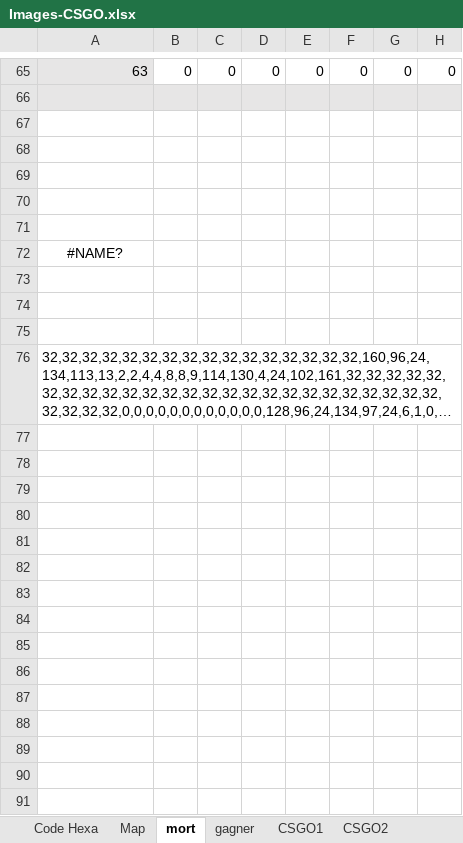
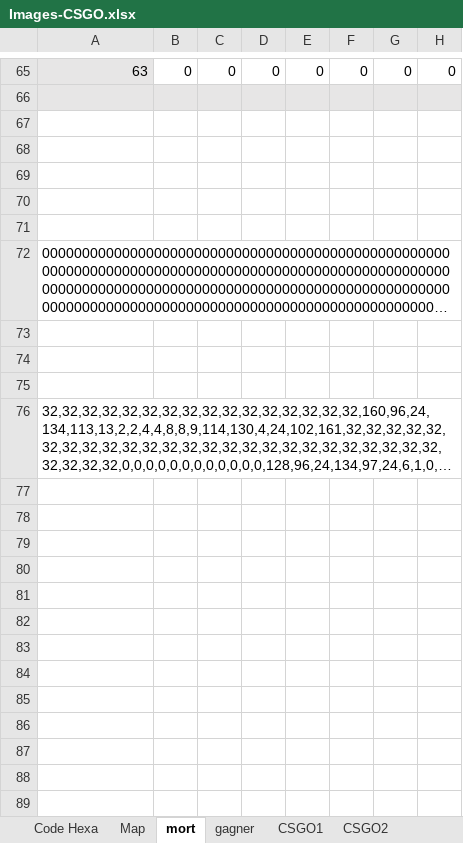
Before and after one commit to JeanSOUDIER/Bas-Niveau, an Excel workbook: CSGO/Images-CSGO.xlsx, sheet mort, drawn as a sheet; only a part is shown, gaps mark what is left out; long unchanged cells end in …; values as stored, in another font and other column widths than the file's, no borders; conditional formats not drawn; rows hold the shown columns only; the diff covers the shown part only; the diff names each change by its address in the sheet, - before the commit and + after, or states it on an @@ line.

```diff
--- a/CSGO/Images-CSGO.xlsx (sheet mort)
+++ b/CSGO/Images-CSGO.xlsx (sheet mort)
@@ column A renumbered in row 72 @@
-A72 alignment: center
+A72 alignment: left
-row 77: (empty)
-row 78: (empty)
-row 79: (empty)
-row 80: (empty)
-row 81: (empty)
-row 82: (empty)
-row 83: (empty)
-row 84: (empty)
-row 85: (empty)
-row 86: (empty)
-row 87: (empty)
-row 88: (empty)
-row 89: (empty)
-row 90: (empty)
-row 91: (empty)
```
Also changed, not shown: 294 removed rows elsewhere in this sheet, sheet fenetre debut 2, sheet fenetre debut 1, sheet fenetre debut 3, sheet connecte, sheet gagner, sheet non connecté, 5 more sheets, formulas that keep their value, 23 other files.
